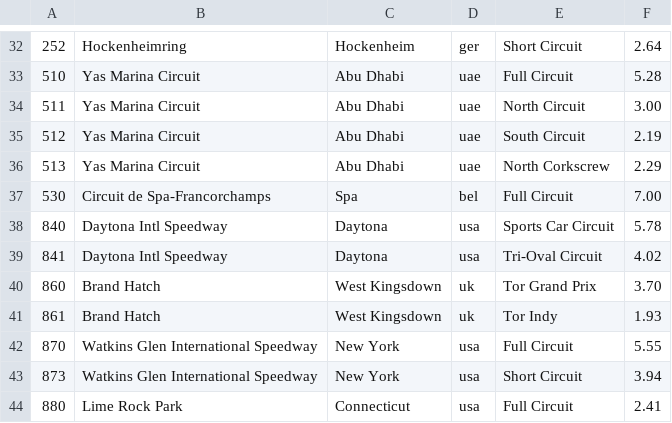
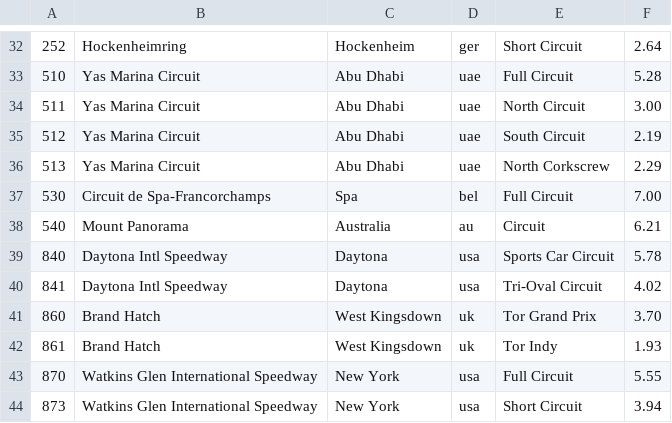
Before and after one commit to bluemanos/forza-motorsport-car-track-ordinal, a CSV file: fm8/tracks.csv, drawn as a sheet; only a part is shown, gaps mark what is left out; the shorter side is filled out with more unchanged rows; the diff names each change by its address in the sheet, - before the commit and + after, or states it on an @@ line.

Commit message:
Mount Panorama Bathurst

```diff
--- a/fm8/tracks.csv
+++ b/fm8/tracks.csv
+row 38: 540 | Mount Panorama | Australia | au | Circuit | 6.21
```
Also changed, not shown: 2 other files.
